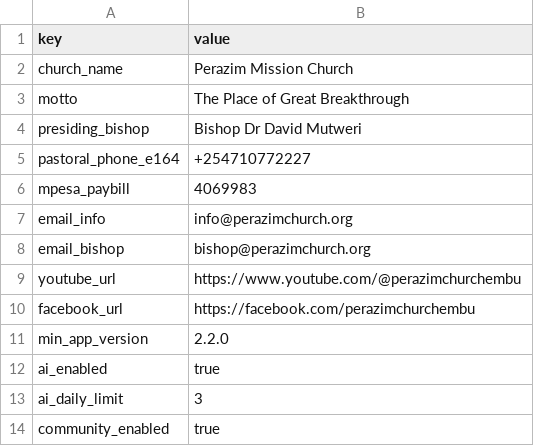
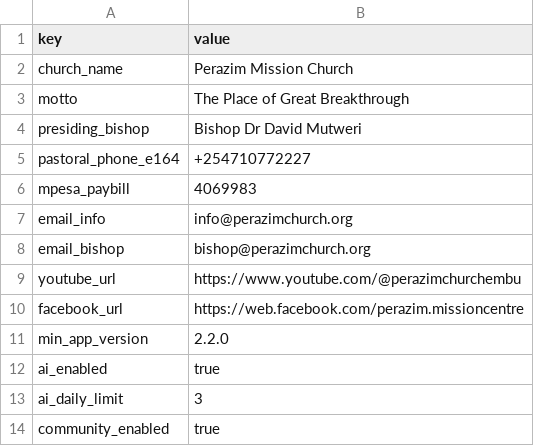
Before and after one commit to lmurugu/perazim-mission-church, a CSV file: data/csv/config.csv, drawn as a sheet.

```diff
--- a/data/csv/config.csv
+++ b/data/csv/config.csv
@@ -9,3 +9,3 @@ email_bishop,bishop@perazimchurch.org
 youtube_url,https://www.youtube.com/@perazimchurchembu
-facebook_url,https://facebook.com/perazimchurchembu
+facebook_url,https://web.facebook.com/perazim.missioncentre
 min_app_version,2.2.0
```
Also changed, not shown: 13 other files.
